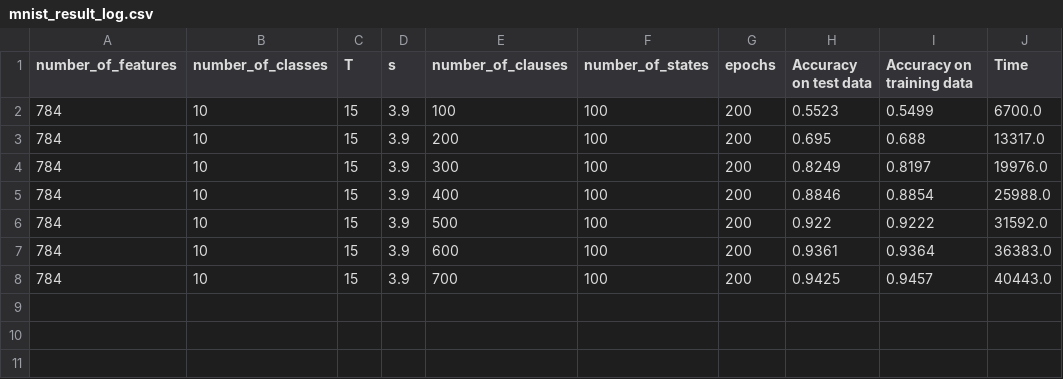
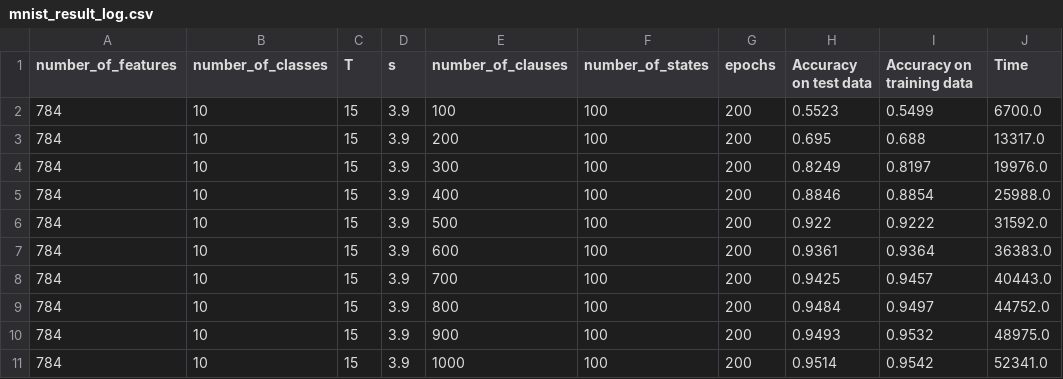
Before and after one commit to PeeraphatN/Performance-Study-of-Tsetlin-Machine-Model-Developed-using-MATLAB, a CSV file: TsetlinMachine-master/result/mnist/mnist_result_log.csv, drawn as a sheet; the diff names each change by its address in the sheet, - before the commit and + after, or states it on an @@ line.

Commit message:
add training log

```diff
--- a/TsetlinMachine-master/result/mnist/mnist_result_log.csv
+++ b/TsetlinMachine-master/result/mnist/mnist_result_log.csv
+row 9: 784 | 10 | 15 | 3.9 | 800 | 100 | 200 | 0.9484 | 0.9497 | 44752.0
+row 10: 784 | 10 | 15 | 3.9 | 900 | 100 | 200 | 0.9493 | 0.9532 | 48975.0
+row 11: 784 | 10 | 15 | 3.9 | 1000 | 100 | 200 | 0.9514 | 0.9542 | 52341.0
```
